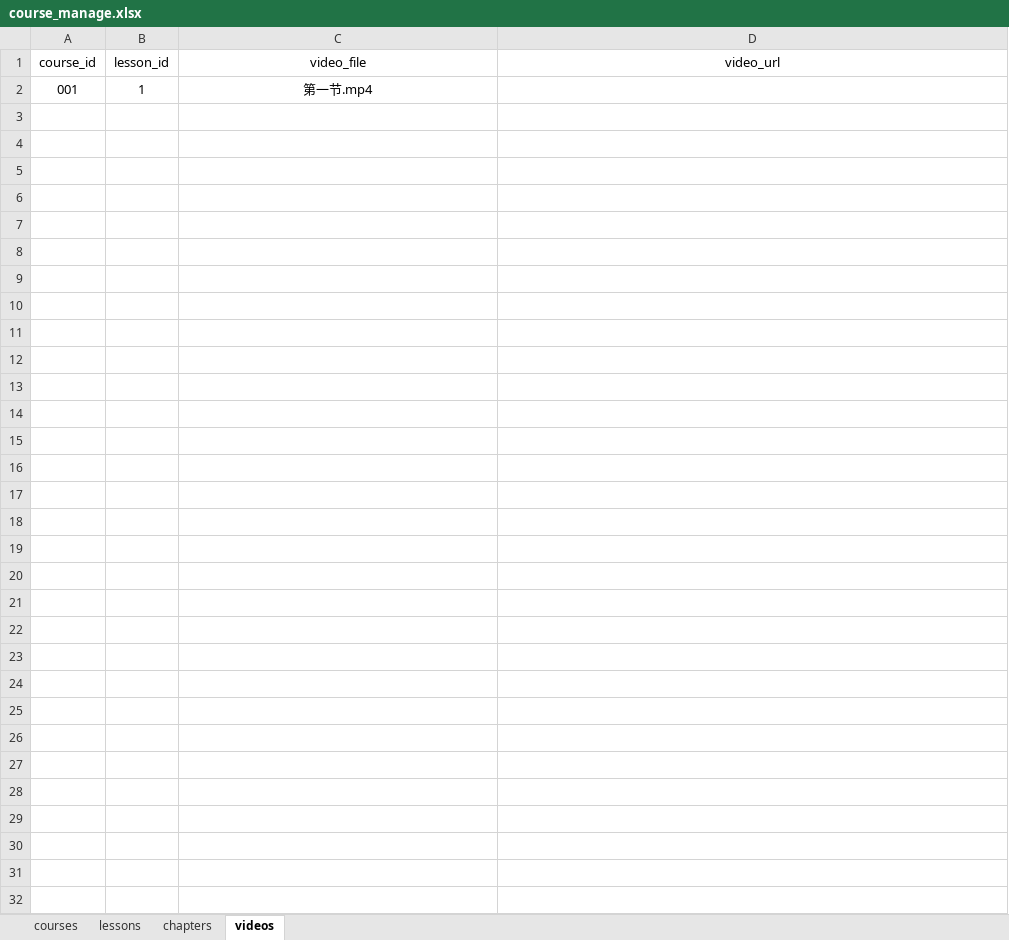
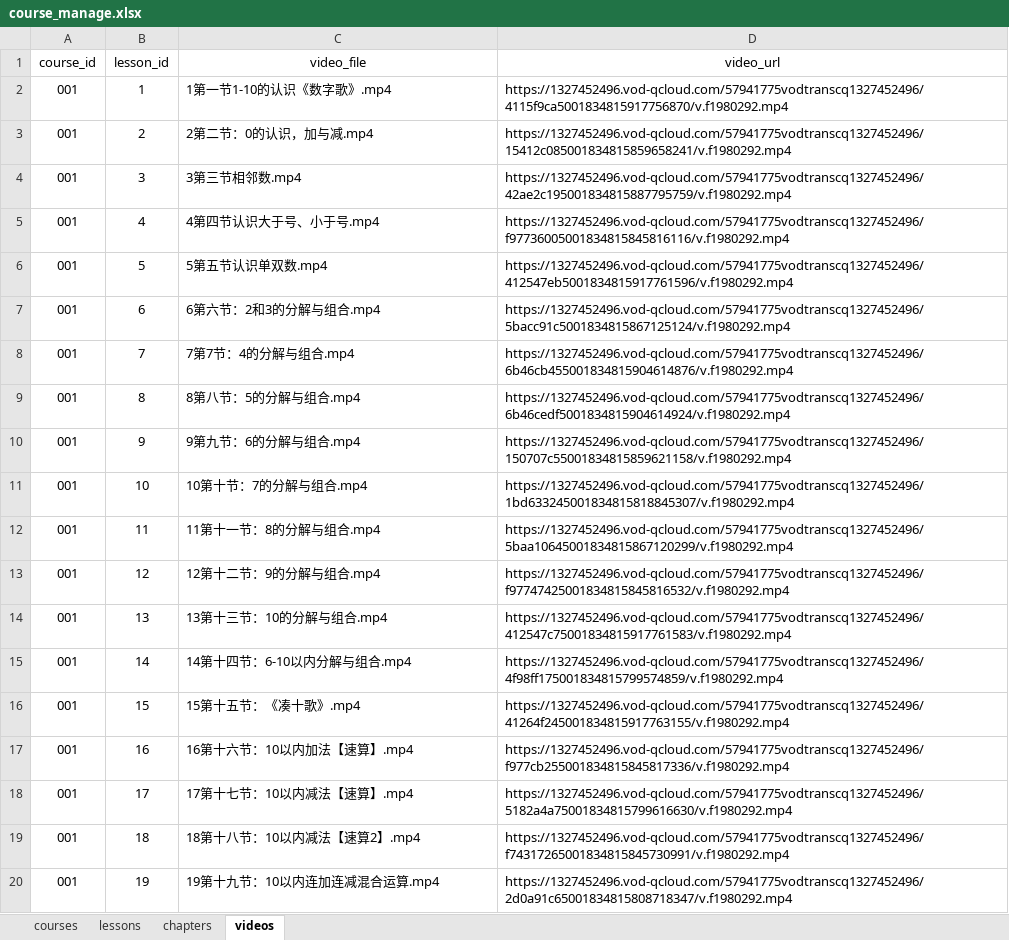
Before and after one commit to 1119048735/siyou-course-platform, an Excel workbook: data/course_manage.xlsx, sheet videos, drawn as a sheet; only a part is shown; values as stored, in another font and other column widths than the file's, no borders; the diff covers the shown part only; the diff names each change by its address in the sheet, - before the commit and + after, or states it on an @@ line.

Commit message:
Add files via upload

```diff
--- a/data/course_manage.xlsx (sheet videos)
+++ b/data/course_manage.xlsx (sheet videos)
-C2 (video_file): 第一节.mp4
+C2 (video_file): 1第一节1-10的认识《数字歌》.mp4
-C2 alignment: center
+C2 alignment: left
-D2 (video_url): (empty)
+D2 (video_url): https://1327452496.vod-qcloud.com/57941775vodtranscq1327452496/4115f9ca5001834815917756870/v.f1980292.mp4
+row 3: 001 | 2 | 2第二节：0的认识，加与减.mp4 | https://1327452496.vod-qcloud.com/57941775vodtranscq1327452496/15412c085001834815859658241/v.f1980292.mp4
+row 4: 001 | 3 | 3第三节相邻数.mp4 | https://1327452496.vod-qcloud.com/57941775vodtranscq1327452496/42ae2c195001834815887795759/v.f1980292.mp4
+row 5: 001 | 4 | 4第四节认识大于号、小于号.mp4 | https://1327452496.vod-qcloud.com/57941775vodtranscq1327452496/f97736005001834815845816116/v.f1980292.mp4
+row 6: 001 | 5 | 5第五节认识单双数.mp4 | https://1327452496.vod-qcloud.com/57941775vodtranscq1327452496/412547eb5001834815917761596/v.f1980292.mp4
+row 7: 001 | 6 | 6第六节：2和3的分解与组合.mp4 | https://1327452496.vod-qcloud.com/57941775vodtranscq1327452496/5bacc91c5001834815867125124/v.f1980292.mp4
+row 8: 001 | 7 | 7第7节：4的分解与组合.mp4 | https://1327452496.vod-qcloud.com/57941775vodtranscq1327452496/6b46cb455001834815904614876/v.f1980292.mp4
+row 9: 001 | 8 | 8第八节：5的分解与组合.mp4 | https://1327452496.vod-qcloud.com/57941775vodtranscq1327452496/6b46cedf5001834815904614924/v.f1980292.mp4
+row 10: 001 | 9 | 9第九节：6的分解与组合.mp4 | https://1327452496.vod-qcloud.com/57941775vodtranscq1327452496/150707c55001834815859621158/v.f1980292.mp4
+row 11: 001 | 10 | 10第十节：7的分解与组合.mp4 | https://1327452496.vod-qcloud.com/57941775vodtranscq1327452496/1bd633245001834815818845307/v.f1980292.mp4
+row 12: 001 | 11 | 11第十一节：8的分解与组合.mp4 | https://1327452496.vod-qcloud.com/57941775vodtranscq1327452496/5baa10645001834815867120299/v.f1980292.mp4
+row 13: 001 | 12 | 12第十二节：9的分解与组合.mp4 | https://1327452496.vod-qcloud.com/57941775vodtranscq1327452496/f97747425001834815845816532/v.f1980292.mp4
+row 14: 001 | 13 | 13第十三节：10的分解与组合.mp4 | https://1327452496.vod-qcloud.com/57941775vodtranscq1327452496/412547c75001834815917761583/v.f1980292.mp4
+row 15: 001 | 14 | 14第十四节：6-10以内分解与组合.mp4 | https://1327452496.vod-qcloud.com/57941775vodtranscq1327452496/4f98ff175001834815799574859/v.f1980292.mp4
+row 16: 001 | 15 | 15第十五节：《凑十歌》.mp4 | https://1327452496.vod-qcloud.com/57941775vodtranscq1327452496/41264f245001834815917763155/v.f1980292.mp4
+row 17: 001 | 16 | 16第十六节：10以内加法【速算】.mp4 | https://1327452496.vod-qcloud.com/57941775vodtranscq1327452496/f977cb255001834815845817336/v.f1980292.mp4
+row 18: 001 | 17 | 17第十七节：10以内减法【速算】.mp4 | https://1327452496.vod-qcloud.com/57941775vodtranscq1327452496/5182a4a75001834815799616630/v.f1980292.mp4
+row 19: 001 | 18 | 18第十八节：10以内减法【速算2】.mp4 | https://1327452496.vod-qcloud.com/57941775vodtranscq1327452496/f74317265001834815845730991/v.f1980292.mp4
+row 20: 001 | 19 | 19第十九节：10以内连加连减混合运算.mp4 | https://1327452496.vod-qcloud.com/57941775vodtranscq1327452496/2d0a91c65001834815808718347/v.f1980292.mp4
```
Also changed, not shown: 27 added rows elsewhere in this sheet.
